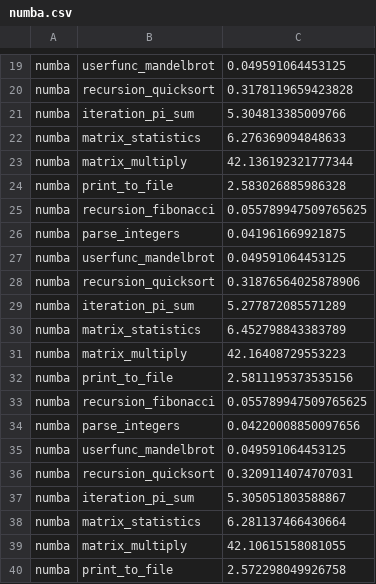
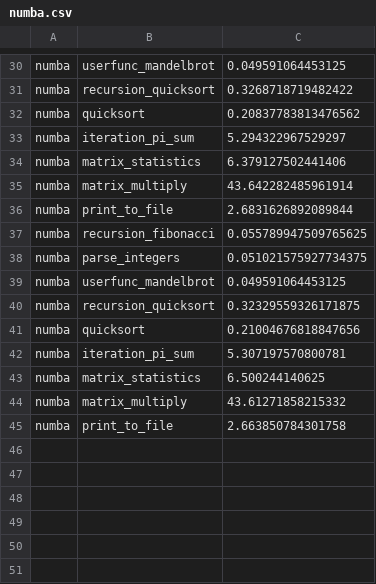
Before and after one commit to pyatcoder/Microbenchmarks, a CSV file: benchmarks/numba.csv, drawn as a sheet; only a part is shown, gaps mark what is left out; removed rows and columns are numbered as before the commit, all else as after; the diff covers the shown part only; the diff names each change by its address in the sheet, - before the commit and + after, or states it on an @@ line.

```diff
--- a/benchmarks/numba.csv
+++ b/benchmarks/numba.csv
-C31: 0.3178119659423828
+C31: 0.3268718719482422
+row 32: numba | quicksort | 0.20837783813476562
-C33: 5.304813385009766
+C33: 5.294322967529297
-C34: 6.276369094848633
+C34: 6.379127502441406
-C35: 42.136192321777344
+C35: 43.642282485961914
-C36: 2.583026885986328
+C36: 2.6831626892089844
-C38: 0.041961669921875
+C38: 0.051021575927734375
-C40: 0.31876564025878906
+C40: 0.32329559326171875
-row 29: numba | iteration_pi_sum | 5.277872085571289
-row 30: numba | matrix_statistics | 6.452798843383789
-row 31: numba | matrix_multiply | 42.16408729553223
-row 32: numba | print_to_file | 2.5811195373535156
@@ row 33 moved to row 10: numba @@
-row 34: numba | parse_integers | 0.04220008850097656
@@ row 35 moved to row 3: numba @@
-B41: recursion_quicksort
+B41: quicksort
-C41: 0.3209114074707031
+C41: 0.21004676818847656
-C42: 5.305051803588867
+C42: 5.307197570800781
-C43: 6.281137466430664
+C43: 6.500244140625
-C44: 42.10615158081055
+C44: 43.61271858215332
-C45: 2.572298049926758
+C45: 2.663850784301758
```
Also changed, not shown: 9 added rows and 14 edited cells elsewhere in this file, benchmarks.csv, benchmarks/cython.csv, 23 other files.
